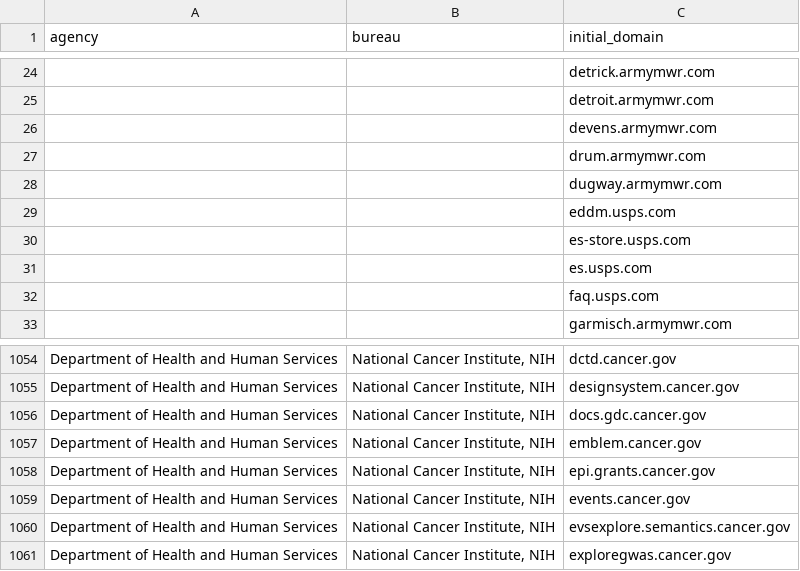
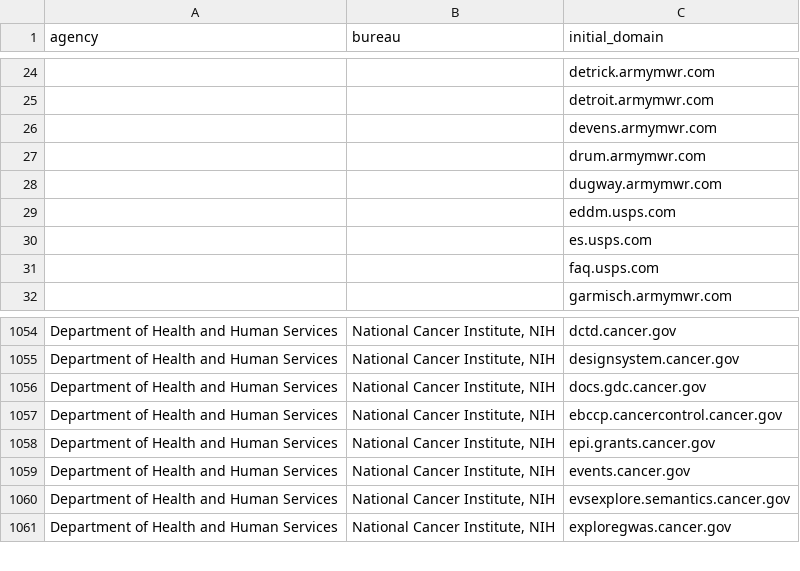
Before and after one commit to GSA/public-website-inventory, a CSV file: reports/candidates_for_addition.csv, drawn as a sheet; only a part is shown, gaps mark what is left out; the diff covers the shown part only.

```diff
--- a/reports/candidates_for_addition.csv
+++ b/reports/candidates_for_addition.csv
@@ -29,3 +29,2 @@ agency,bureau,initial_domain
 ,,eddm.usps.com
-,,es-store.usps.com
 ,,es.usps.com
@@ -1056,3 +1056,3 @@ Department of Health and Human Services,"National Cancer Institute, NIH",designs
 Department of Health and Human Services,"National Cancer Institute, NIH",docs.gdc.cancer.gov
-Department of Health and Human Services,"National Cancer Institute, NIH",emblem.cancer.gov
+Department of Health and Human Services,"National Cancer Institute, NIH",ebccp.cancercontrol.cancer.gov
 Department of Health and Human Services,"National Cancer Institute, NIH",epi.grants.cancer.gov
```
Also changed, not shown: 6 added rows and 5 removed rows elsewhere in this file, 2 other files.
